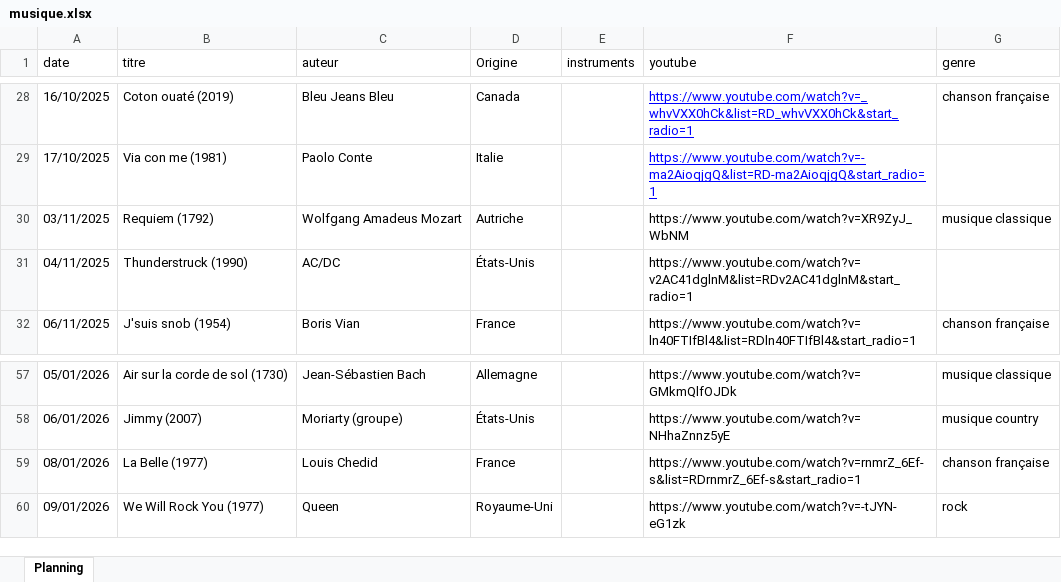
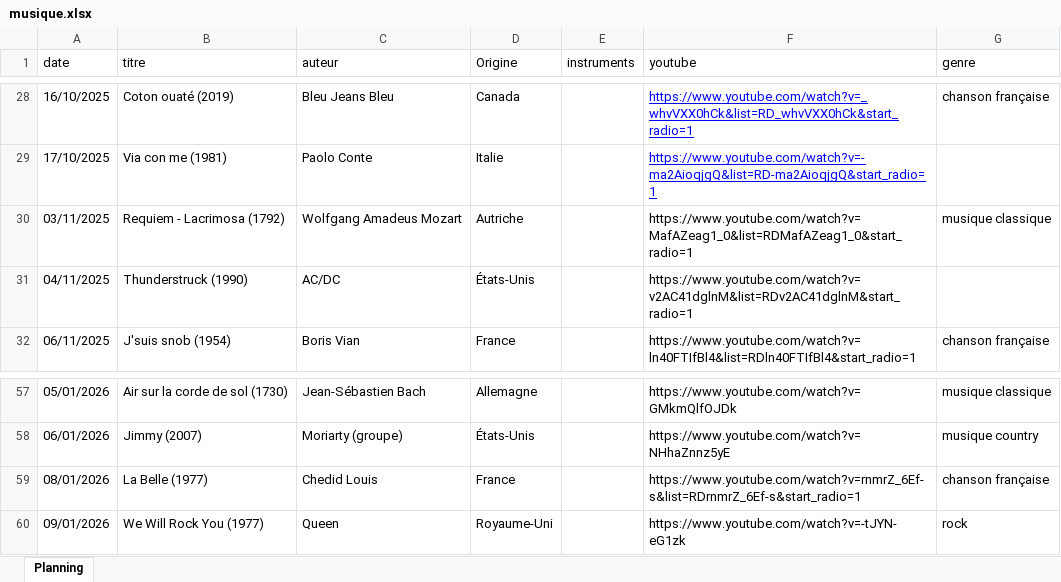
Before and after one commit to ptijim/rituel_ecoute_prof.fr, an Excel workbook: musique.xlsx, sheet Planning, drawn as a sheet; only a part is shown, gaps mark what is left out; values as stored, in another font and other column widths than the file's, no borders; the diff names each change by its address in the sheet, - before the commit and + after, or states it on an @@ line.

Commit message:
Add files via upload

```diff
--- a/musique.xlsx (sheet Planning)
+++ b/musique.xlsx (sheet Planning)
-B30 (titre): Requiem (1792)
+B30 (titre): Requiem - Lacrimosa (1792)
-F30 (youtube): https://www.youtube.com/watch?v=XR9ZyJ_WbNM
+F30 (youtube): https://www.youtube.com/watch?v=MafAZeag1_0&list=RDMafAZeag1_0&start_radio=1
-C59 (auteur): Louis Chedid
+C59 (auteur): Chedid Louis
```
